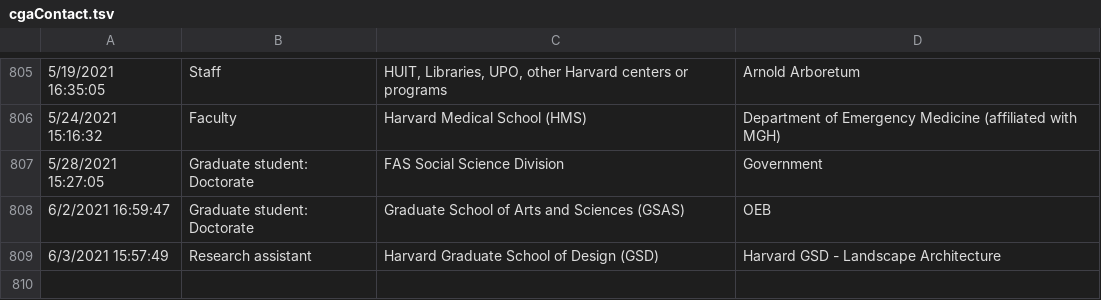
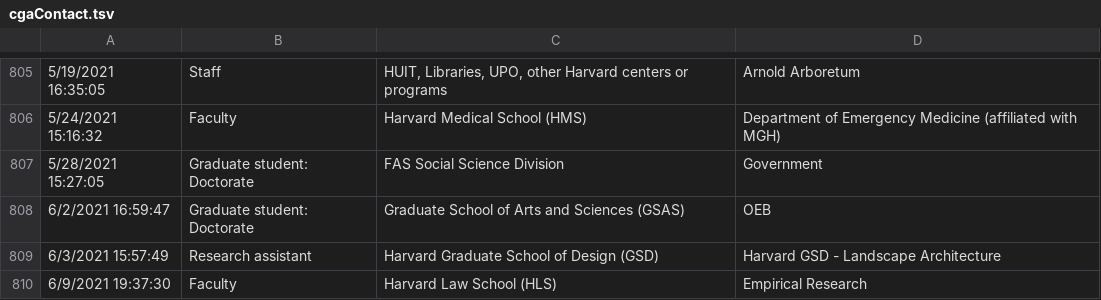
Before and after one commit to IQSS/iqss-metrics-dashboard, a TSV file: assets/data/cgaContact.tsv, drawn as a sheet; only a part is shown, gaps mark what is left out; the diff names each change by its address in the sheet, - before the commit and + after, or states it on an @@ line.

Commit message:
Automated push of new data by iqss-metrics-backend on Thu Jun 10 00:48:20 UTC 2021

```diff
--- a/assets/data/cgaContact.tsv
+++ b/assets/data/cgaContact.tsv
+row 810: 6/9/2021 19:37:30 | Faculty | Harvard Law School (HLS) | Empirical Research
```
Also changed, not shown: assets/data/cgaEventRegistration.tsv, assets/data/dataverse_installations.tsv, 5 other files.
